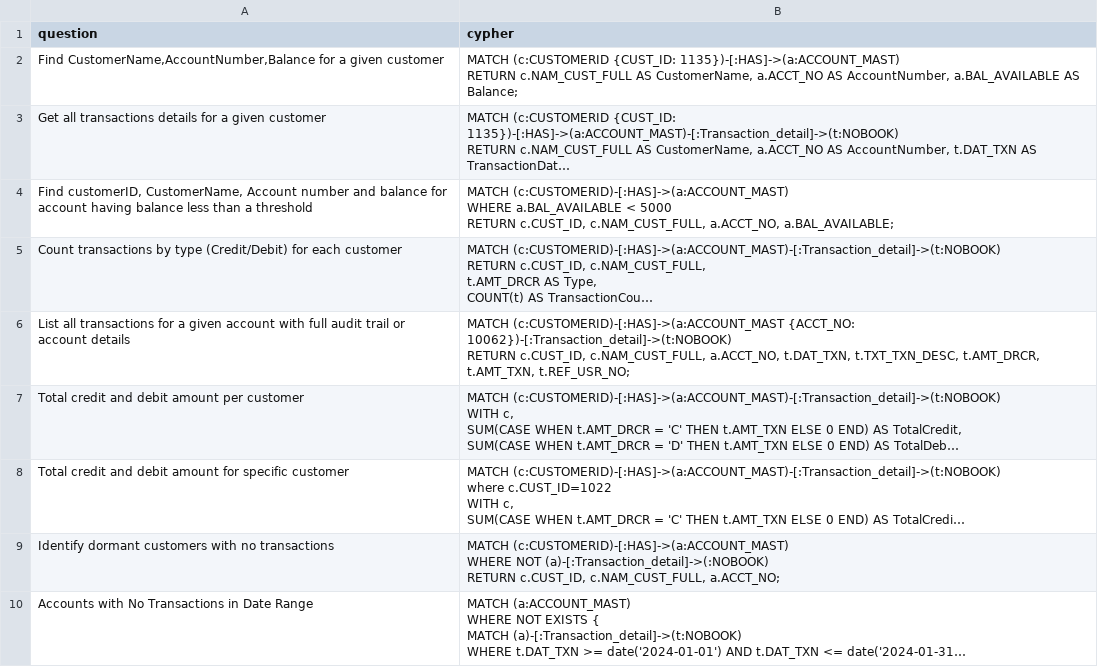
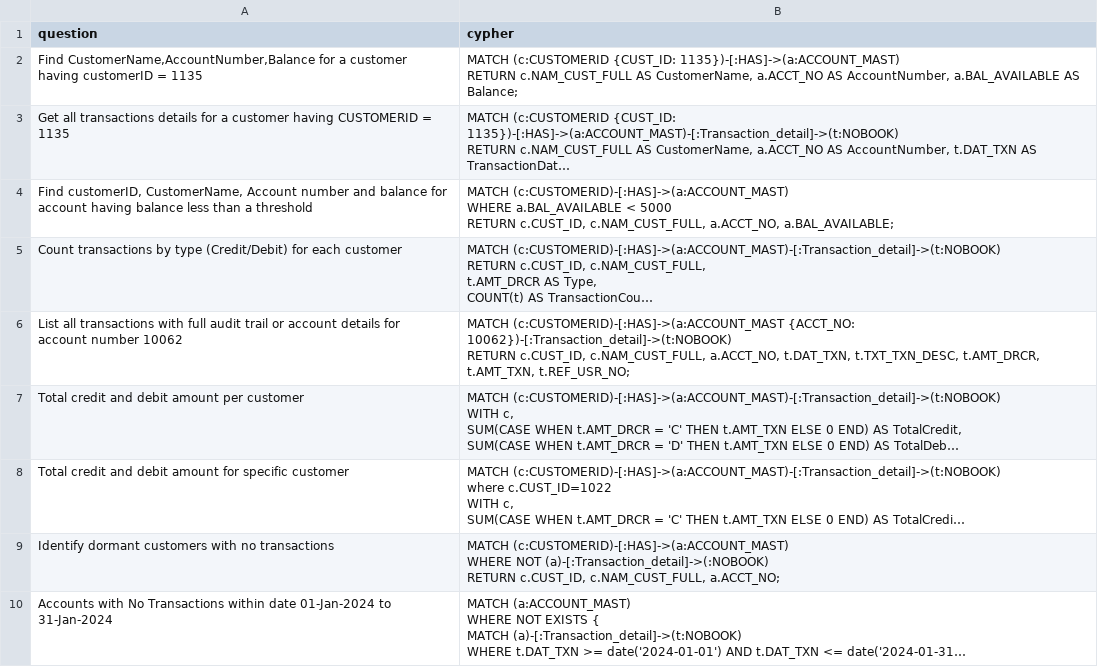
Before and after one commit to NarottamSaini/AgenticAI_data, a CSV file: example_cypher.csv, drawn as a sheet; long unchanged cells end in …; the diff names each change by its address in the sheet, - before the commit and + after, or states it on an @@ line.

Commit message:
Update example_cypher.csv

```diff
--- a/example_cypher.csv
+++ b/example_cypher.csv
-A2 (question): …for a given customer
+A2 (question): …for a customer having customerID = 1135
-A3 (question): …for a given customer
+A3 (question): …for a customer having CUSTOMERID = 1135
-A6 (question): …all transactions for a given account with full audit trail or account details
+A6 (question): …all transactions with full audit trail or account details for account number 10062
-A10 (question): …No Transactions in Date Range
+A10 (question): …No Transactions within date 01-Jan-2024 to 31-Jan-2024
```
